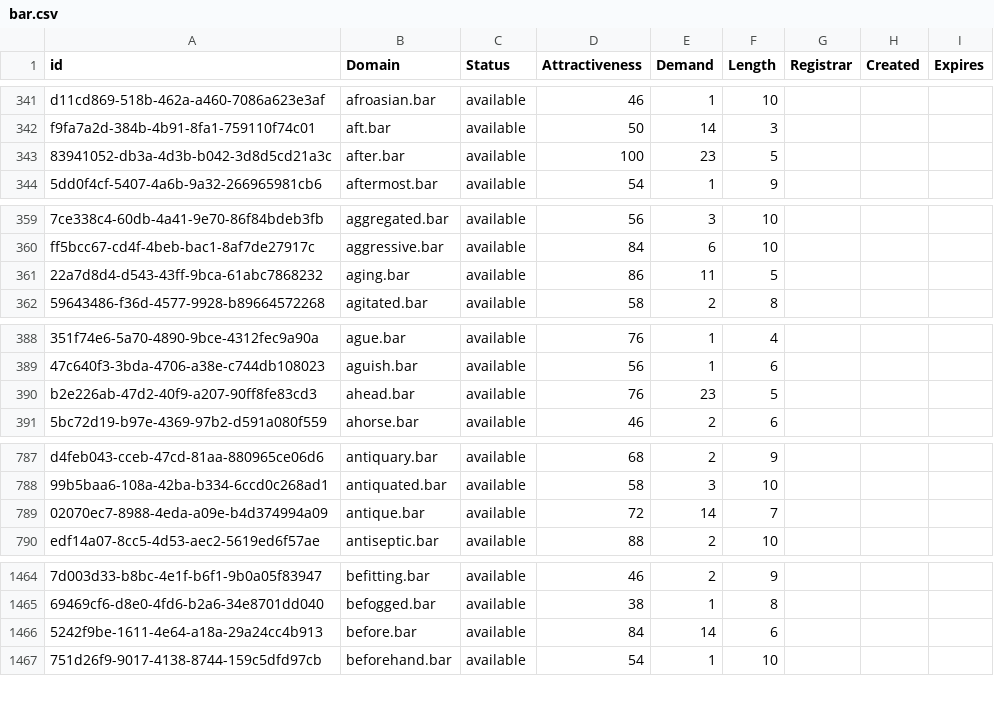
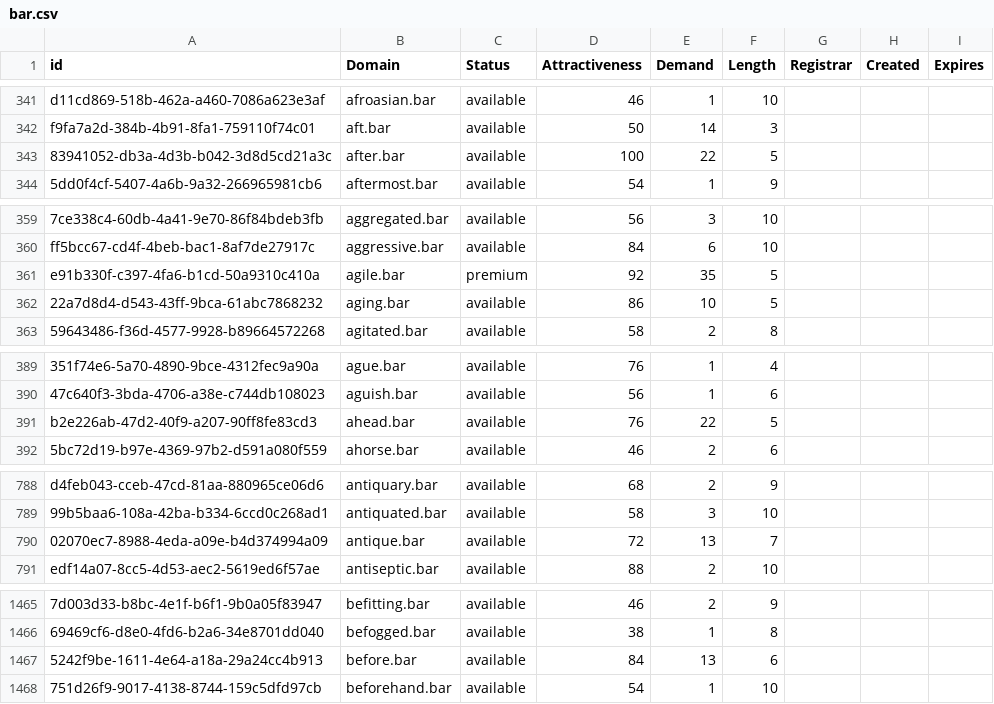
Before and after one commit to UniqueDomains/bar-oneword-domains, a CSV file: bar.csv, drawn as a sheet; only a part is shown, gaps mark what is left out; addresses are those after the commit; the diff covers the shown part only; the diff names each change by its address in the sheet, - before the commit and + after, or states it on an @@ line.

Commit message:
Domains update

```diff
--- a/bar.csv
+++ b/bar.csv
-E343 (Demand): 23
+E343 (Demand): 22
+row 361: e91b330f-c397-4fa6-b1cd-50a9310c410a | agile.bar | premium | 92 | 35 | 5
-E362 (Demand): 11
+E362 (Demand): 10
-E391 (Demand): 23
+E391 (Demand): 22
-E790 (Demand): 14
+E790 (Demand): 13
-E1467 (Demand): 14
+E1467 (Demand): 13
```
Also changed, not shown: 6 edited cells elsewhere in this file, 2 other files.
